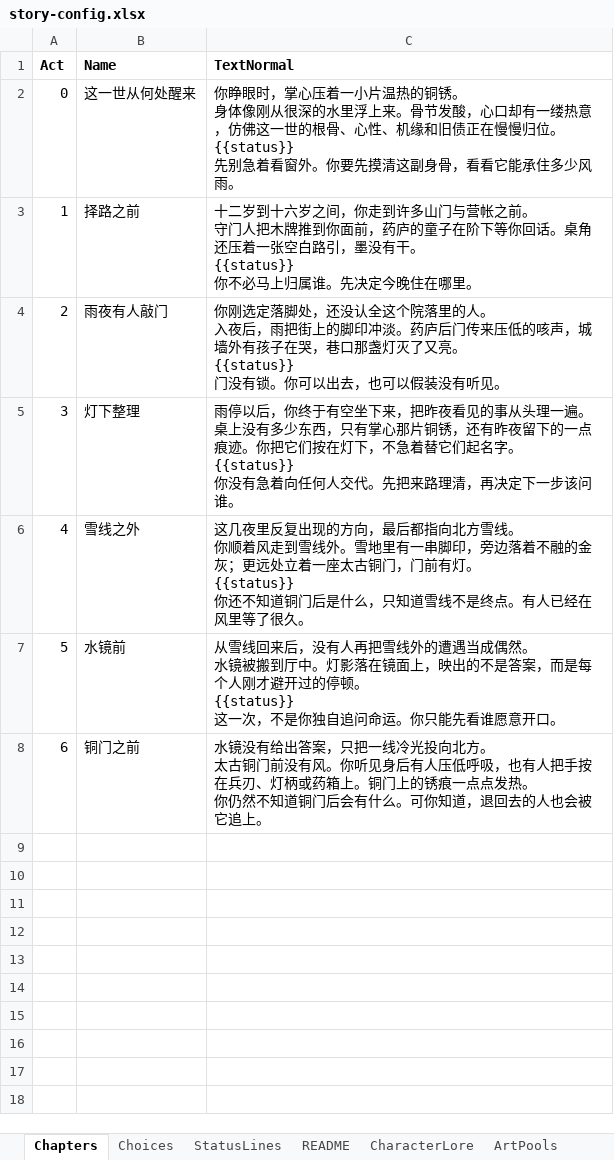
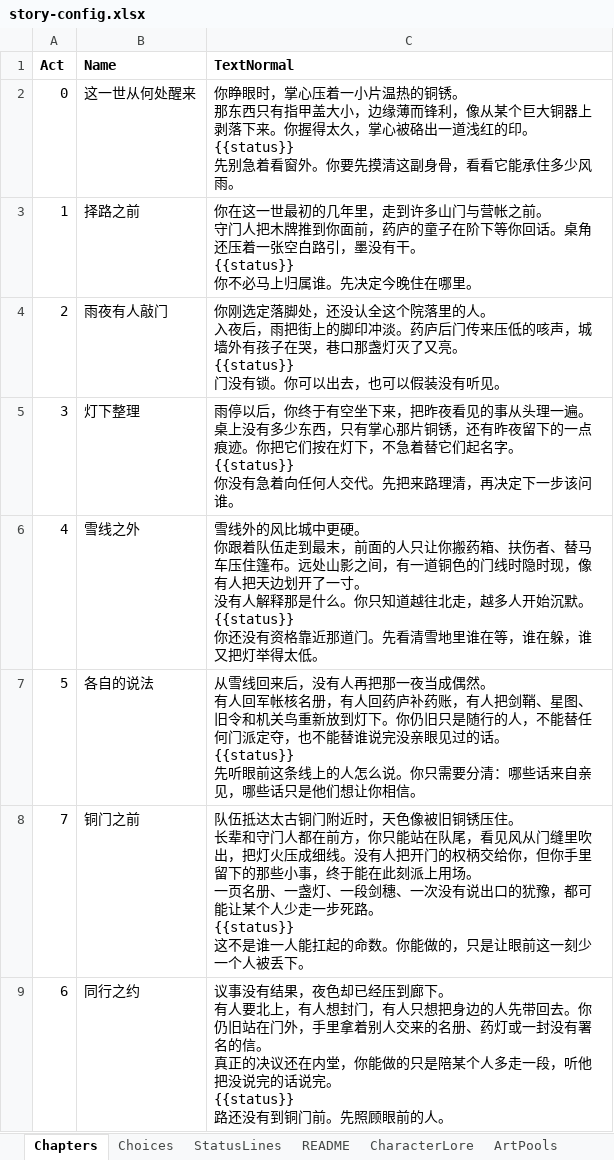
Before and after one commit to zenhanyin/dahuang-lunhui, an Excel workbook: story-config.xlsx, sheet Chapters, drawn as a sheet; values as stored, in another font and other column widths than the file's, no borders; addresses are those after the commit; ↵ is a line break in a cell; the diff names each change by its address in the sheet, - before the commit and + after, or states it on an @@ line.

```diff
--- a/story-config.xlsx (sheet Chapters)
+++ b/story-config.xlsx (sheet Chapters)
-C2 (TextNormal): …铜锈。 ↵ 身体像刚从很深的水里浮上来。骨节发酸，心口却有一缕热意，仿佛这一世的根骨、心性、机缘和旧债正在慢慢归位。 ↵ {{status}} ↵ 先…
+C2 (TextNormal): …铜锈。 ↵ 那东西只有指甲盖大小，边缘薄而锋利，像从某个巨大铜器上剥落下来。你握得太久，掌心被硌出一道浅红的印。 ↵ {{status}} ↵ 先…
-C3 (TextNormal): 十二岁到十六岁之间，你走到许多…
+C3 (TextNormal): 你在这一世最初的几年里，走到许多…
-C6 (TextNormal): 这几夜里反复出现的方向，最后都指向北方雪线。 ↵ 你顺着风走到雪线外。雪地里有一串脚印，旁边落着不融的金灰；更远处立着一座太古铜门，门前有灯。 ↵ {{status}} ↵ 你还不知道铜门后是什么，只知道雪线不是终点。有人已经在风里等了很久。
+C6 (TextNormal): 雪线外的风比城中更硬。 ↵ 你跟着队伍走到最末，前面的人只让你搬药箱、扶伤者、替马车压住篷布。远处山影之间，有一道铜色的门线时隐时现，像有人把天边划开了一寸。 ↵ 没有人解释那是什么。你只知道越往北走，越多人开始沉默。 ↵ {{status}} ↵ 你还没有资格靠近那道门。先看清雪地里谁在等，谁在躲，谁又把灯举得太低。
-B7 (Name): 水镜前
+B7 (Name): 各自的说法
-C7 (TextNormal): …有人再把雪线外的遭遇当成偶然。 ↵ 水镜被搬到厅中。灯影落在镜面上，映出的不是答案，而是每个人刚才避开过的停顿。 ↵ {{status}} ↵ 这一次，不是你独自追问命运。你只能先看谁愿意开口。
+C7 (TextNormal): …有人再把那一夜当成偶然。 ↵ 有人回军帐核名册，有人回药庐补药账，有人把剑鞘、星图、旧令和机关鸟重新放到灯下。你仍旧只是随行的人，不能替任何门派定夺，也不能替谁说完没亲眼见过的话。 ↵ {{status}} ↵ 先听眼前这条线上的人怎么说。你只需要分清：哪些话来自亲见，哪些话只是他们想让你相信。
+row 8: 7 | 铜门之前 | 队伍抵达太古铜门附近时，天色像被旧铜锈压住。 ↵ 长辈和守门人都在前方，你只能站在队尾，看见风从门缝里吹出，把灯火压成细线。没有人把开门的权柄交给你，但你手里留下的那些小事，终于能在此刻派上用场。 ↵ 一页名册、一盏灯、一段剑穗、一次没有说出口的犹豫，都可能让某个人少走一步死路。 ↵ {{status}} ↵ 这不是谁一人能扛起的命数。你能做的，只是让眼前这一刻少一个人被丢下。
-B9 (Name): 铜门之前
+B9 (Name): 同行之约
-C9 (TextNormal): 水镜没有给出答案，只把一线冷光投向北方。 ↵ 太古铜门前没有风。你听见身后有人压低呼吸，也有人把手按在兵刃、灯柄或药箱上。铜门上的锈痕一点点发热。 ↵ 你仍然不知道铜门后会有什么。可你知道，退回去的人也会被它追上。
+C9 (TextNormal): 议事没有结果，夜色却已经压到廊下。 ↵ 有人要北上，有人想封门，有人只想把身边的人先带回去。你仍旧站在门外，手里拿着别人交来的名册、药灯或一封没有署名的信。 ↵ 真正的决议还在内堂，你能做的只是陪某个人多走一段，听他把没说完的话说完。 ↵ {{status}} ↵ 路还没有到铜门前。先照顾眼前的人。
```
Also changed, not shown: sheet Choices, sheet ArtPools, sheet CharacterLore, other sheet tabs, 42 other files.
